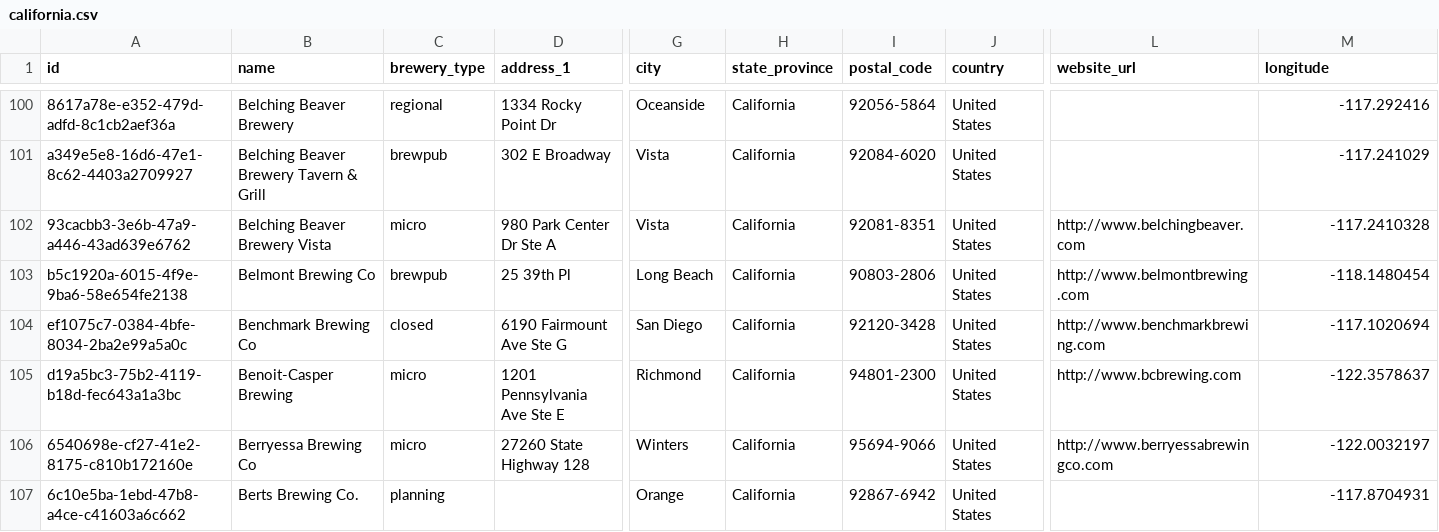
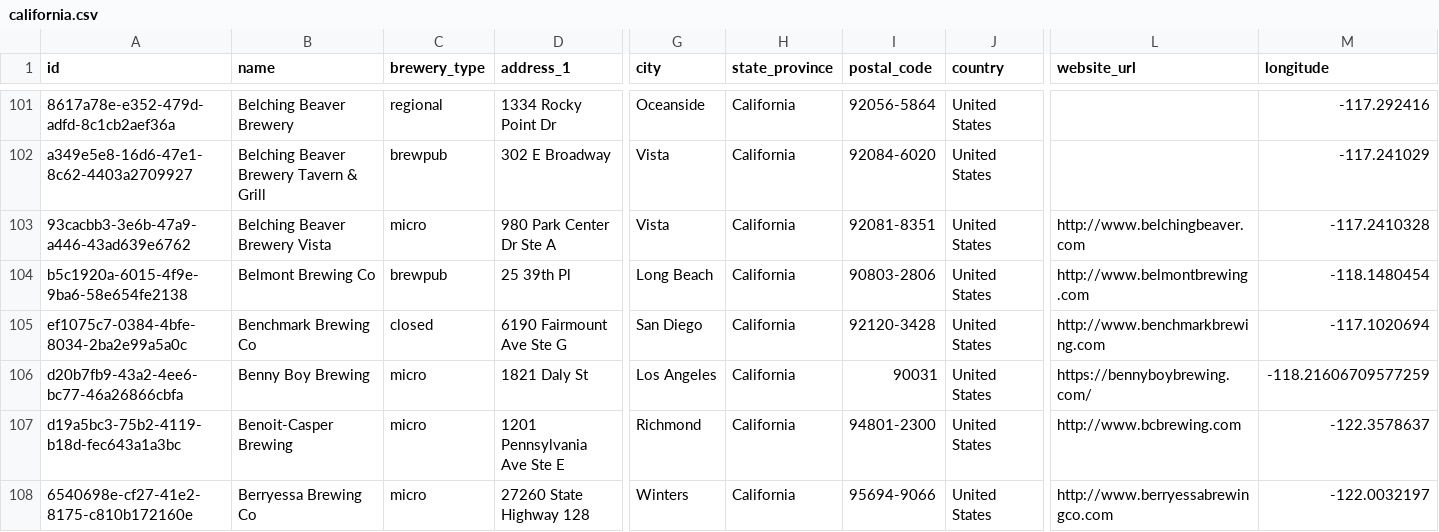
Before and after one commit to openbrewerydb/openbrewerydb, a CSV file: data/united-states/california.csv, drawn as a sheet; only a part is shown, gaps mark what is left out; the shorter side is filled out with more unchanged rows; rows hold the shown columns only; the diff covers the shown part only; the diff names each change by its address in the sheet, - before the commit and + after, or states it on an @@ line.

```diff
--- a/data/united-states/california.csv
+++ b/data/united-states/california.csv
+row 106: d20b7fb9-43a2-4ee6-bc77-46a26866cbfa | Benny Boy Brewing | micro | 1821 Daly St | Los Angeles | California | 90031 | United States | https://bennyboybrewing.com/ | -118.21606709577259
```
Also changed, not shown: 4 added rows and 5 removed rows elsewhere in this file, 3 other files.
